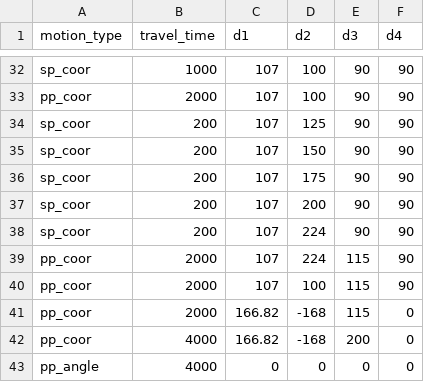
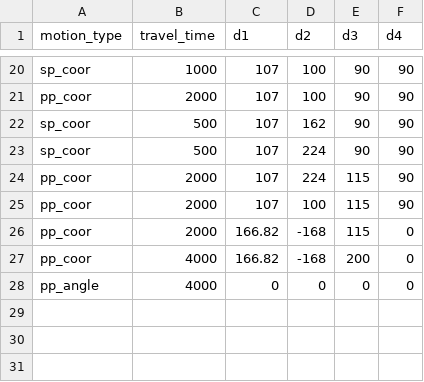
Before and after one commit to tzf230201/scara_arm, a CSV file: pusirobot/ver_c/motion_data_3_with_sp.csv, drawn as a sheet; only a part is shown, gaps mark what is left out; the diff covers the shown part only.

```diff
--- a/pusirobot/ver_c/motion_data_3_with_sp.csv
+++ b/pusirobot/ver_c/motion_data_3_with_sp.csv
@@ -33,7 +21,4 @@ sp_coor,1000,107,100,90,90
 pp_coor,2000,107,100,90,90
-sp_coor,200,107,125,90,90
-sp_coor,200,107,150,90,90
-sp_coor,200,107,175,90,90
-sp_coor,200,107,200,90,90
-sp_coor,200,107,224,90,90
+sp_coor,500,107,162,90,90
+sp_coor,500,107,224,90,90
 pp_coor,2000,107,224,115,90
```
Also changed, not shown: 12 removed rows and 12 edited cells elsewhere in this file.
